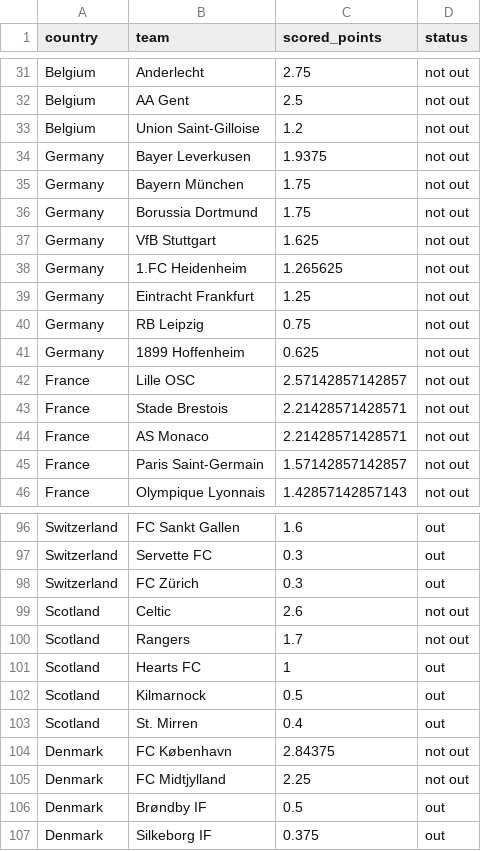
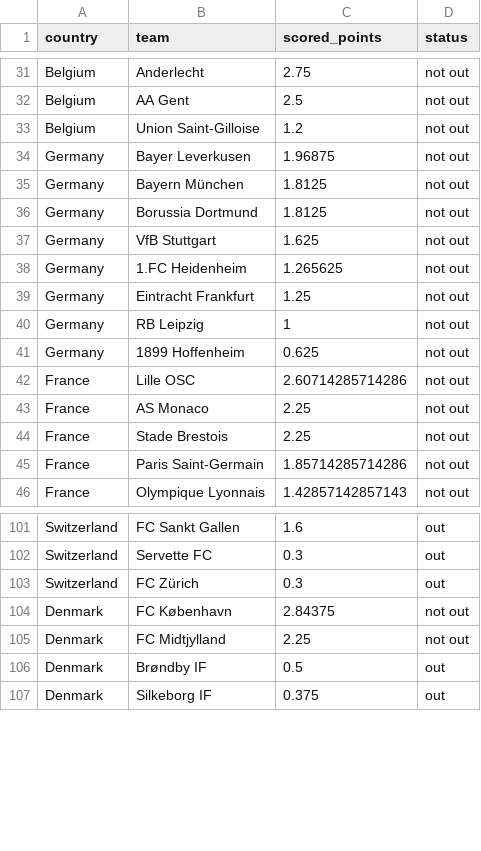
Before and after one commit to swissfootdata/UEFA_Rankings, a CSV file: Output/ranking_teams.csv, drawn as a sheet; only a part is shown, gaps mark what is left out; the diff covers the shown part only.

```diff
--- a/Output/ranking_teams.csv
+++ b/Output/ranking_teams.csv
@@ -33,5 +33,5 @@
 "Belgium","Union Saint-Gilloise",1.2,"not out"
-"Germany","Bayer Leverkusen",1.9375,"not out"
-"Germany","Bayern München",1.75,"not out"
-"Germany","Borussia Dortmund",1.75,"not out"
+"Germany","Bayer Leverkusen",1.96875,"not out"
+"Germany","Bayern München",1.8125,"not out"
+"Germany","Borussia Dortmund",1.8125,"not out"
 "Germany","VfB Stuttgart",1.625,"not out"
@@ -39,8 +39,8 @@
 "Germany","Eintracht Frankfurt",1.25,"not out"
-"Germany","RB Leipzig",0.75,"not out"
+"Germany","RB Leipzig",1,"not out"
 "Germany","1899 Hoffenheim",0.625,"not out"
-"France","Lille OSC",2.57142857142857,"not out"
-"France","Stade Brestois",2.21428571428571,"not out"
-"France","AS Monaco",2.21428571428571,"not out"
-"France","Paris Saint-Germain",1.57142857142857,"not out"
+"France","Lille OSC",2.60714285714286,"not out"
+"France","AS Monaco",2.25,"not out"
+"France","Stade Brestois",2.25,"not out"
+"France","Paris Saint-Germain",1.85714285714286,"not out"
 "France","Olympique Lyonnais",1.42857142857143,"not out"
@@ -98,7 +103,2 @@
 "Switzerland","FC Zürich",0.3,"out"
-"Scotland","Celtic",2.6,"not out"
-"Scotland","Rangers",1.7,"not out"
-"Scotland","Hearts FC",1,"out"
-"Scotland","Kilmarnock",0.5,"out"
-"Scotland","St. Mirren",0.4,"out"
 "Denmark","FC København",2.84375,"not out"
```
Also changed, not shown: 8 added rows, 7 removed rows, 13 moved rows and 5 edited cells elsewhere in this file, Output/ranking_map_data_teams.csv, Output/ranking_map_data_teams_season.csv, 8 other files.
